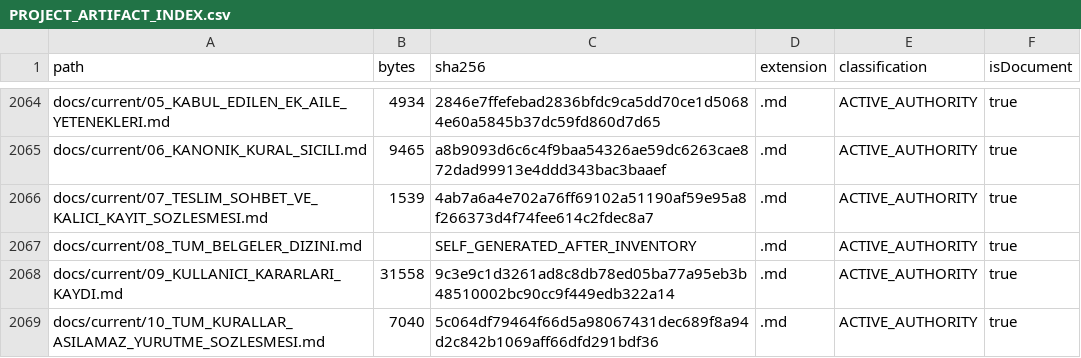
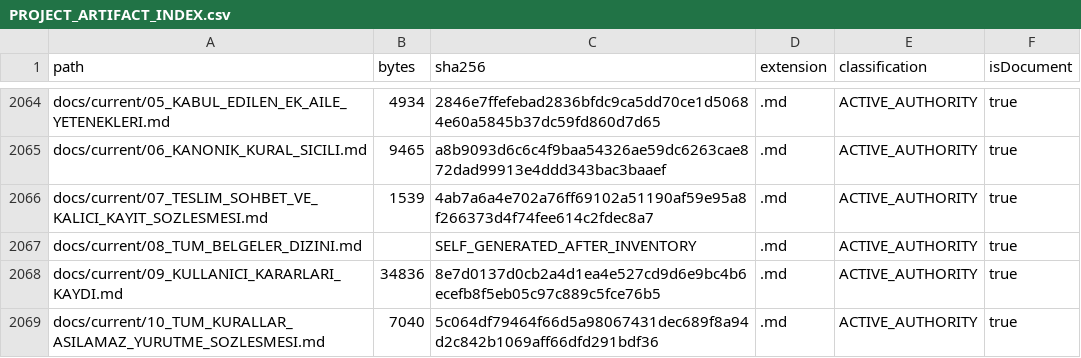
Before and after one commit to hsynmyssrgl/Anadolu-Parsi-AYM, a CSV file: artifacts/manifests/PROJECT_ARTIFACT_INDEX.csv, drawn as a sheet; only a part is shown, gaps mark what is left out; the diff covers the shown part only.

```diff
--- a/artifacts/manifests/PROJECT_ARTIFACT_INDEX.csv
+++ b/artifacts/manifests/PROJECT_ARTIFACT_INDEX.csv
@@ -2067,3 +2067,3 @@ docs/current/07_TESLIM_SOHBET_VE_KALICI_KAYIT_SOZLESMESI.md,1539,4ab7a6a4e702a76
 docs/current/08_TUM_BELGELER_DIZINI.md,,SELF_GENERATED_AFTER_INVENTORY,.md,ACTIVE_AUTHORITY,true
-docs/current/09_KULLANICI_KARARLARI_KAYDI.md,31558,9c3e9c1d3261ad8c8db78ed05ba77a95eb3b48510002bc90cc9f449edb322a14,.md,ACTIVE_AUTHORITY,true
+docs/current/09_KULLANICI_KARARLARI_KAYDI.md,34836,8e7d0137d0cb2a4d1ea4e527cd9d6e9bc4b6ecefb8f5eb05c97c889c5fce76b5,.md,ACTIVE_AUTHORITY,true
 docs/current/10_TUM_KURALLAR_ASILAMAZ_YURUTME_SOZLESMESI.md,7040,5c064df79464f66d5a98067431dec689f8a94d2c842b1069aff66dfd291bdf36,.md,ACTIVE_AUTHORITY,true
```
Also changed, not shown: 39 edited cells elsewhere in this file, artifacts/manifests/ALL_DOCUMENTS_INDEX.csv, 29 other files.
